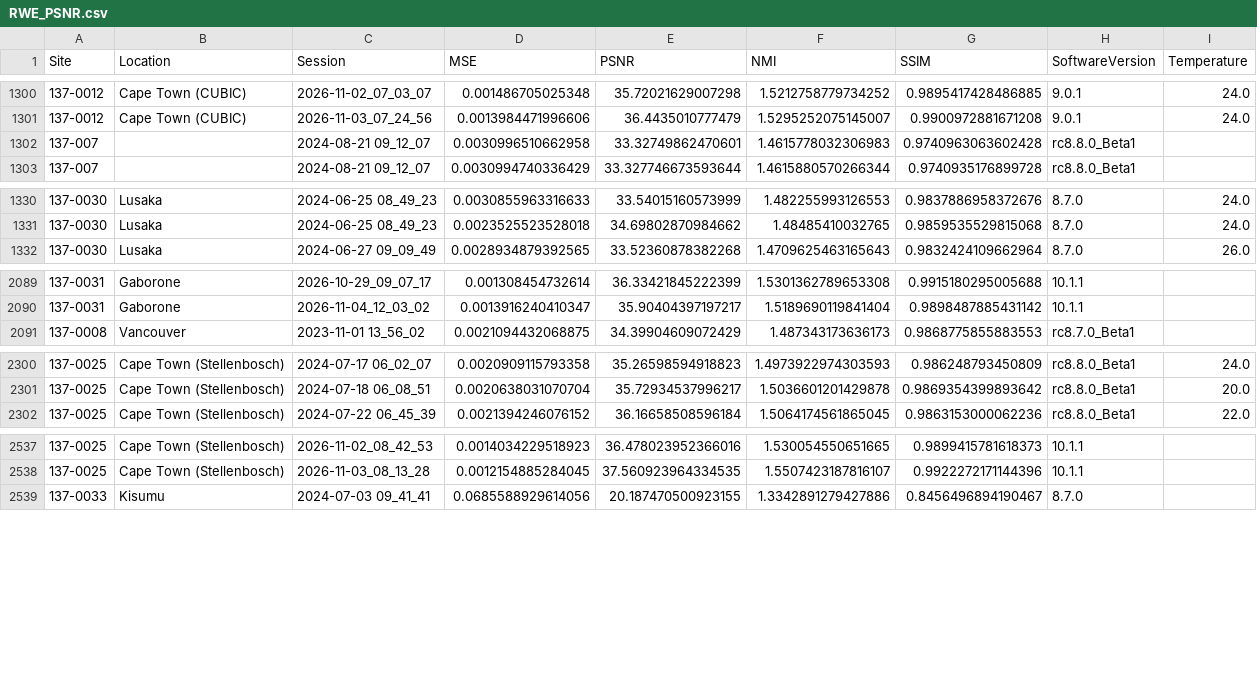
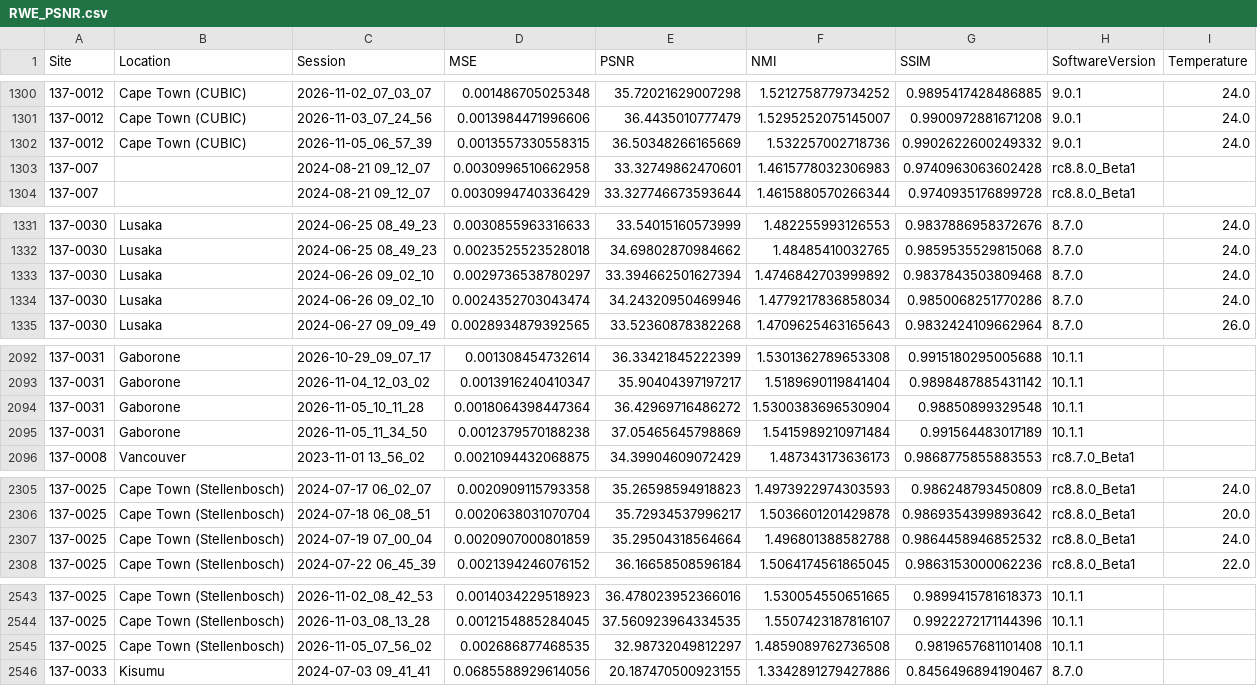
Before and after one commit to UNITY-Physics/UNITY-Dashboard, a CSV file: src/data/RWE_PSNR.csv, drawn as a sheet; only a part is shown, gaps mark what is left out.

```diff
--- a/src/data/RWE_PSNR.csv
+++ b/src/data/RWE_PSNR.csv
@@ -1301,2 +1301,3 @@ Site,Location,Session,MSE,PSNR,NMI,SSIM,SoftwareVersion,Temperature
 137-0012,Cape Town (CUBIC),2026-11-03_07_24_56,0.0013984471996606,36.4435010777479,1.5295252075145007,0.9900972881671208,9.0.1,24.0
+137-0012,Cape Town (CUBIC),2026-11-05_06_57_39,0.0013557330558315,36.50348266165669,1.532257002718736,0.9902622600249332,9.0.1,24.0
 137-007,,2024-08-21 09_12_07,0.0030996510662958,33.32749862470601,1.4615778032306983,0.9740963063602428,rc8.8.0_Beta1,
@@ -1331,2 +1332,4 @@ Site,Location,Session,MSE,PSNR,NMI,SSIM,SoftwareVersion,Temperature
 137-0030,Lusaka,2024-06-25 08_49_23,0.0023525523528018,34.69802870984662,1.48485410032765,0.9859535529815068,8.7.0,24.0
+137-0030,Lusaka,2024-06-26 09_02_10,0.0029736538780297,33.394662501627394,1.4746842703999892,0.9837843503809468,8.7.0,24.0
+137-0030,Lusaka,2024-06-26 09_02_10,0.0024352703043474,34.24320950469946,1.4779217836858034,0.9850068251770286,8.7.0,24.0
 137-0030,Lusaka,2024-06-27 09_09_49,0.0028934879392565,33.52360878382268,1.4709625463165643,0.9832424109662964,8.7.0,26.0
@@ -2090,2 +2093,4 @@ Site,Location,Session,MSE,PSNR,NMI,SSIM,SoftwareVersion,Temperature
 137-0031,Gaborone,2026-11-04_12_03_02,0.0013916240410347,35.90404397197217,1.5189690119841404,0.9898487885431142,10.1.1,
+137-0031,Gaborone,2026-11-05_10_11_28,0.0018064398447364,36.42969716486272,1.5300383696530904,0.98850899329548,10.1.1,
+137-0031,Gaborone,2026-11-05_11_34_50,0.0012379570188238,37.05465645798869,1.5415989210971484,0.991564483017189,10.1.1,
 137-0008,Vancouver,2023-11-01 13_56_02,0.0021094432068875,34.39904609072429,1.487343173636173,0.9868775855883553,rc8.7.0_Beta1,
@@ -2301,2 +2306,3 @@ Site,Location,Session,MSE,PSNR,NMI,SSIM,SoftwareVersion,Temperature
 137-0025,Cape Town (Stellenbosch),2024-07-18 06_08_51,0.0020638031070704,35.72934537996217,1.5036601201429878,0.9869354399893642,rc8.8.0_Beta1,20.0
+137-0025,Cape Town (Stellenbosch),2024-07-19 07_00_04,0.0020907000801859,35.29504318564664,1.496801388582788,0.9864458946852532,rc8.8.0_Beta1,24.0
 137-0025,Cape Town (Stellenbosch),2024-07-22 06_45_39,0.0021394246076152,36.16658508596184,1.5064174561865045,0.9863153000062236,rc8.8.0_Beta1,22.0
@@ -2538,2 +2544,3 @@ Site,Location,Session,MSE,PSNR,NMI,SSIM,SoftwareVersion,Temperature
 137-0025,Cape Town (Stellenbosch),2026-11-03_08_13_28,0.0012154885284045,37.560923964334535,1.5507423187816107,0.9922272171144396,10.1.1,
+137-0025,Cape Town (Stellenbosch),2026-11-05_07_56_02,0.002686877468535,32.98732049812297,1.4859089762736508,0.9819657681101408,10.1.1,
 137-0033,Kisumu,2024-07-03 09_41_41,0.0685588929614056,20.187470500923155,1.3342891279427886,0.8456496894190467,8.7.0,
```
